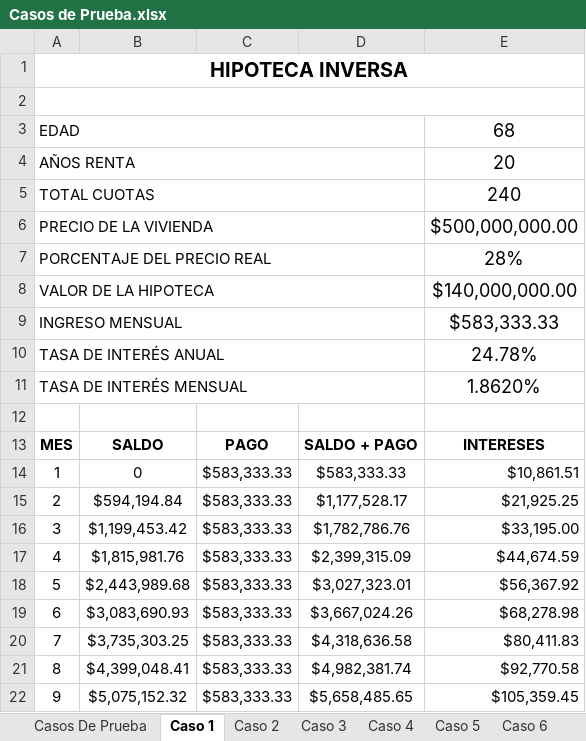
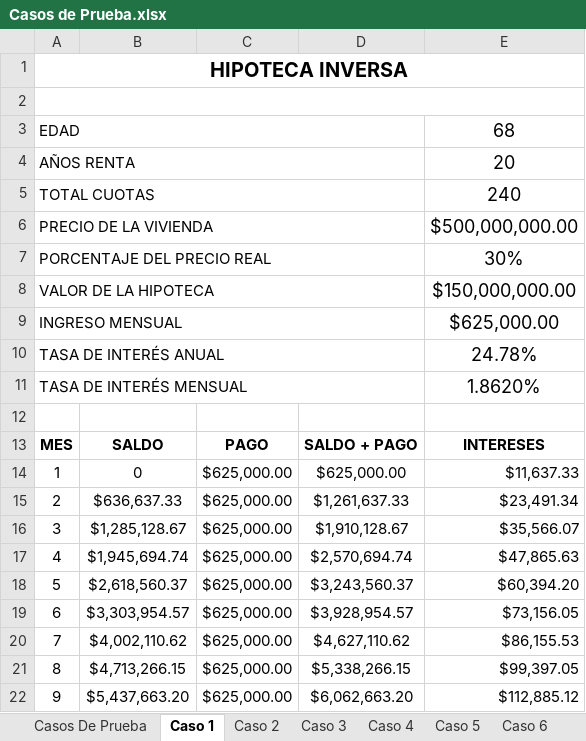
Before and after one commit to PGSebas/Hipoteca-Inversa-CL-2025-1, an Excel workbook: Casos de Prueba.xlsx, sheet Caso 1, drawn as a sheet; only a part is shown; values as stored, in another font and other column widths than the file's, no borders; the diff covers the shown part only; the diff names each change by its address in the sheet, - before the commit and + after, or states it on an @@ line.

Commit message:
Ajustes casos de prueba

```diff
--- a/Casos de Prueba.xlsx (sheet Caso 1)
+++ b/Casos de Prueba.xlsx (sheet Caso 1)
-E7: 28%
+E7: 30%
-E8: $140,000,000.00
+E8: $150,000,000.00
-E9: $583,333.33
+E9: $625,000.00
-C14:C22: $583,333.33
+C14:C22: $625,000.00
-D14: $583,333.33
+D14: $625,000.00
-E14: $10,861.51
+E14: $11,637.33
-B15: $594,194.84
+B15: $636,637.33
-D15: $1,177,528.17
+D15: $1,261,637.33
-E15: $21,925.25
+E15: $23,491.34
-B16: $1,199,453.42
+B16: $1,285,128.67
-D16: $1,782,786.76
+D16: $1,910,128.67
-E16: $33,195.00
+E16: $35,566.07
-B17: $1,815,981.76
+B17: $1,945,694.74
-D17: $2,399,315.09
+D17: $2,570,694.74
-E17: $44,674.59
+E17: $47,865.63
-B18: $2,443,989.68
+B18: $2,618,560.37
-D18: $3,027,323.01
+D18: $3,243,560.37
-E18: $56,367.92
+E18: $60,394.20
-B19: $3,083,690.93
+B19: $3,303,954.57
-D19: $3,667,024.26
+D19: $3,928,954.57
-E19: $68,278.98
+E19: $73,156.05
-B20: $3,735,303.25
+B20: $4,002,110.62
-D20: $4,318,636.58
+D20: $4,627,110.62
-E20: $80,411.83
+E20: $86,155.53
-B21: $4,399,048.41
+B21: $4,713,266.15
-D21: $4,982,381.74
+D21: $5,338,266.15
-E21: $92,770.58
+E21: $99,397.05
-B22: $5,075,152.32
+B22: $5,437,663.20
-D22: $5,658,485.65
+D22: $6,062,663.20
-E22: $105,359.45
+E22: $112,885.12
```
Also changed, not shown: 924 edited cells elsewhere in this sheet, sheet Caso 5, sheet Caso 2, sheet Caso 3, sheet Caso 6, sheet Caso 4, sheet Casos De Prueba, 1 other file.
